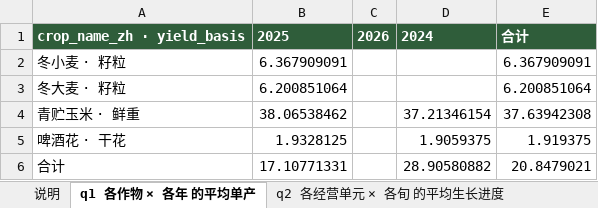
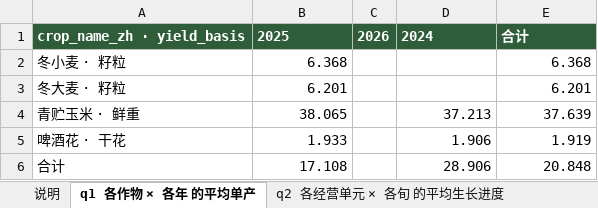
Before and after one commit to foursim/foursim.github.io, an Excel workbook: tables/query/透视与联合查询.xlsx, sheet q1 各作物 × 各年 的平均单产, drawn as a sheet; values as stored, in another font and other column widths than the file's, no borders; the diff names each change by its address in the sheet, - before the commit and + after, or states it on an @@ line.

```diff
--- a/tables/query/透视与联合查询.xlsx (sheet q1 各作物 × 各年 的平均单产)
+++ b/tables/query/透视与联合查询.xlsx (sheet q1 各作物 × 各年 的平均单产)
-B2: 6.367909091
+B2: 6.368
-E2: 6.367909091
+E2: 6.368
-B3: 6.200851064
+B3: 6.201
-E3: 6.200851064
+E3: 6.201
-B4: 38.06538462
+B4: 38.065
-D4: 37.21346154
+D4: 37.213
-E4: 37.63942308
+E4: 37.639
-B5: 1.9328125
+B5: 1.933
-D5: 1.9059375
+D5: 1.906
-E5: 1.919375
+E5: 1.919
-B6: 17.10771331
+B6: 17.108
-D6: 28.90580882
+D6: 28.906
-E6: 20.8479021
+E6: 20.848
```
Also changed, not shown: sheet q4 观测长表 → 宽表（日期 × 变量）, sheet q2 各经营单元 × 各旬 的平均生长进度, sheet q9 农事事件 → 按年 × 类型计数, sheet q6 四层空间钻取链（行政区划 → 网格 → 单元 → 地块）, sheet 说明, tables/农业监测数据.xlsx, 24 other files.
